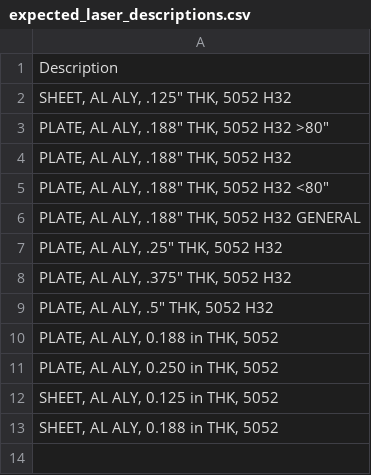
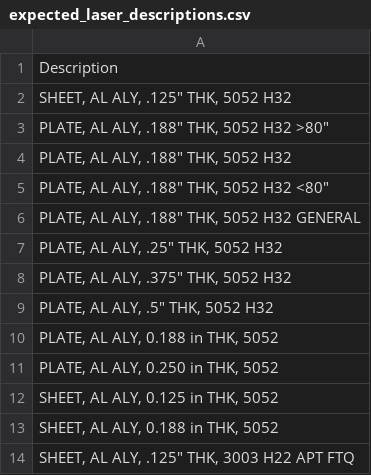
Before and after one commit to cameroneevenson-lgtm/inventor_to_radan, a CSV file: expected_laser_descriptions.csv, drawn as a sheet.

```diff
--- a/expected_laser_descriptions.csv
+++ b/expected_laser_descriptions.csv
@@ -13 +13,2 @@ Description
 "SHEET, AL ALY, 0.188 in THK, 5052"
+"SHEET, AL ALY, .125"" THK, 3003 H22 APT FTQ"
```
Also changed, not shown: 1 other file.
